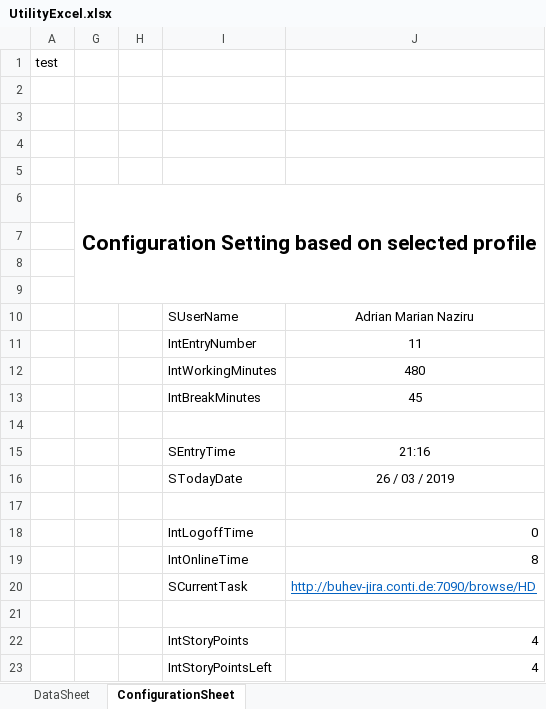
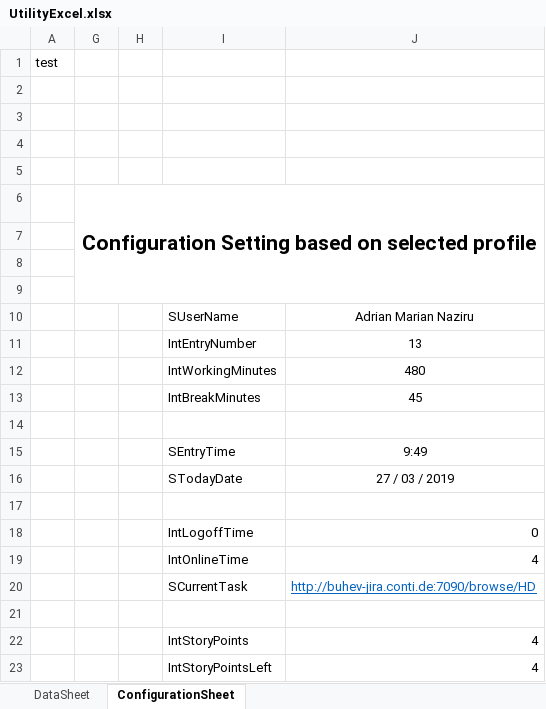
Before and after one commit to maxiclass/UtilityC--ForWork, an Excel workbook: WindowsFormsApp1/Diferentbranch/bin/Debug/UtilityExcel.xlsx, sheet ConfigurationSheet, drawn as a sheet; values as stored, in another font and other column widths than the file's, no borders; the diff names each change by its address in the sheet, - before the commit and + after, or states it on an @@ line.

```diff
--- a/WindowsFormsApp1/Diferentbranch/bin/Debug/UtilityExcel.xlsx (sheet ConfigurationSheet)
+++ b/WindowsFormsApp1/Diferentbranch/bin/Debug/UtilityExcel.xlsx (sheet ConfigurationSheet)
-J11: 11
+J11: 13
-J15: 21:16
+J15: 9:49
-J16: 26 / 03 / 2019
+J16: 27 / 03 / 2019
-J19: 8
+J19: 4
```
Also changed, not shown: sheet DataSheet, 16 other files.
